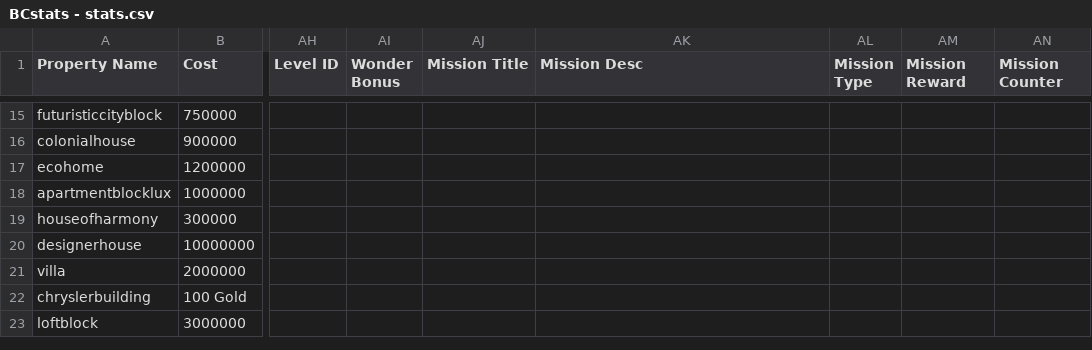
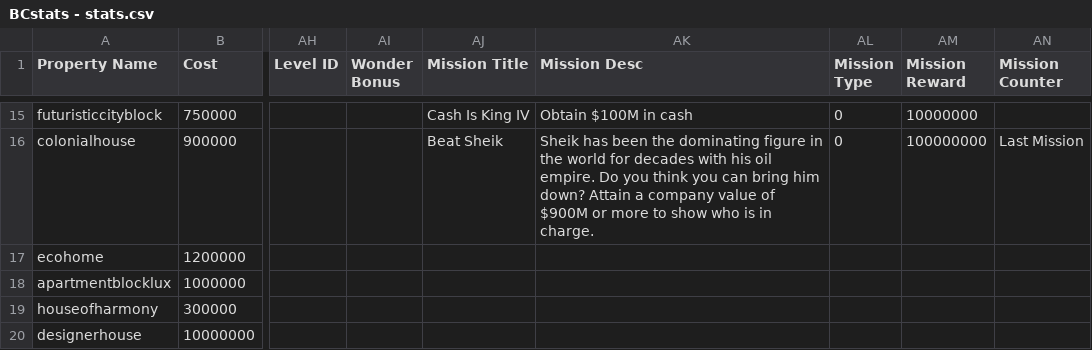
Before and after one commit to Zaiqin/Billionaire-City, a CSV file: Assets/Resources/BCstats - stats.csv, drawn as a sheet; only a part is shown, gaps mark what is left out; the shorter side is filled out with more unchanged rows; the diff covers the shown part only; the diff names each change by its address in the sheet, - before the commit and + after, or states it on an @@ line.

Commit message:
Added finish type0-4 missions

```diff
--- a/Assets/Resources/BCstats - stats.csv
+++ b/Assets/Resources/BCstats - stats.csv
-AJ15 (Mission Title): (empty)
+AJ15 (Mission Title): Cash Is King IV
-AK15 (Mission Desc): (empty)
+AK15 (Mission Desc): Obtain $100M in cash
-AL15:AL16 (Mission Type): (empty)
+AL15:AL16 (Mission Type): 0
-AM15 (Mission Reward): (empty)
+AM15 (Mission Reward): 10000000
-AJ16 (Mission Title): (empty)
+AJ16 (Mission Title): Beat Sheik
-AK16 (Mission Desc): (empty)
+AK16 (Mission Desc): Sheik has been the dominating figure in the world for decades with his oil empire. Do you think you can bring him down? Attain a company value of $900M or more to show who is in charge.
-AM16 (Mission Reward): (empty)
+AM16 (Mission Reward): 100000000
-AN16 (Mission Counter): (empty)
+AN16 (Mission Counter): Last Mission
```
Also changed, not shown: 30 edited cells elsewhere in this file, 9 other files.
